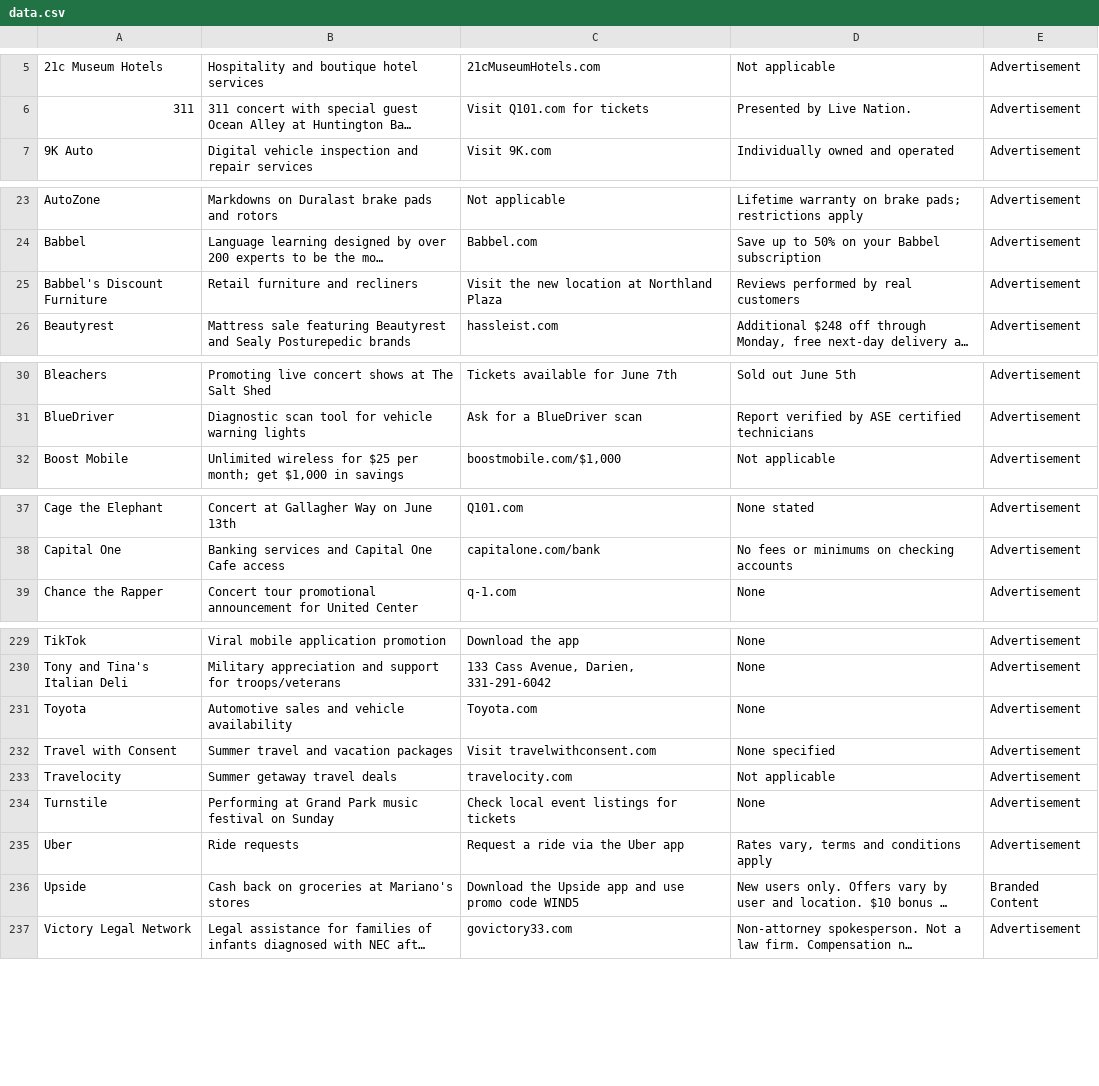
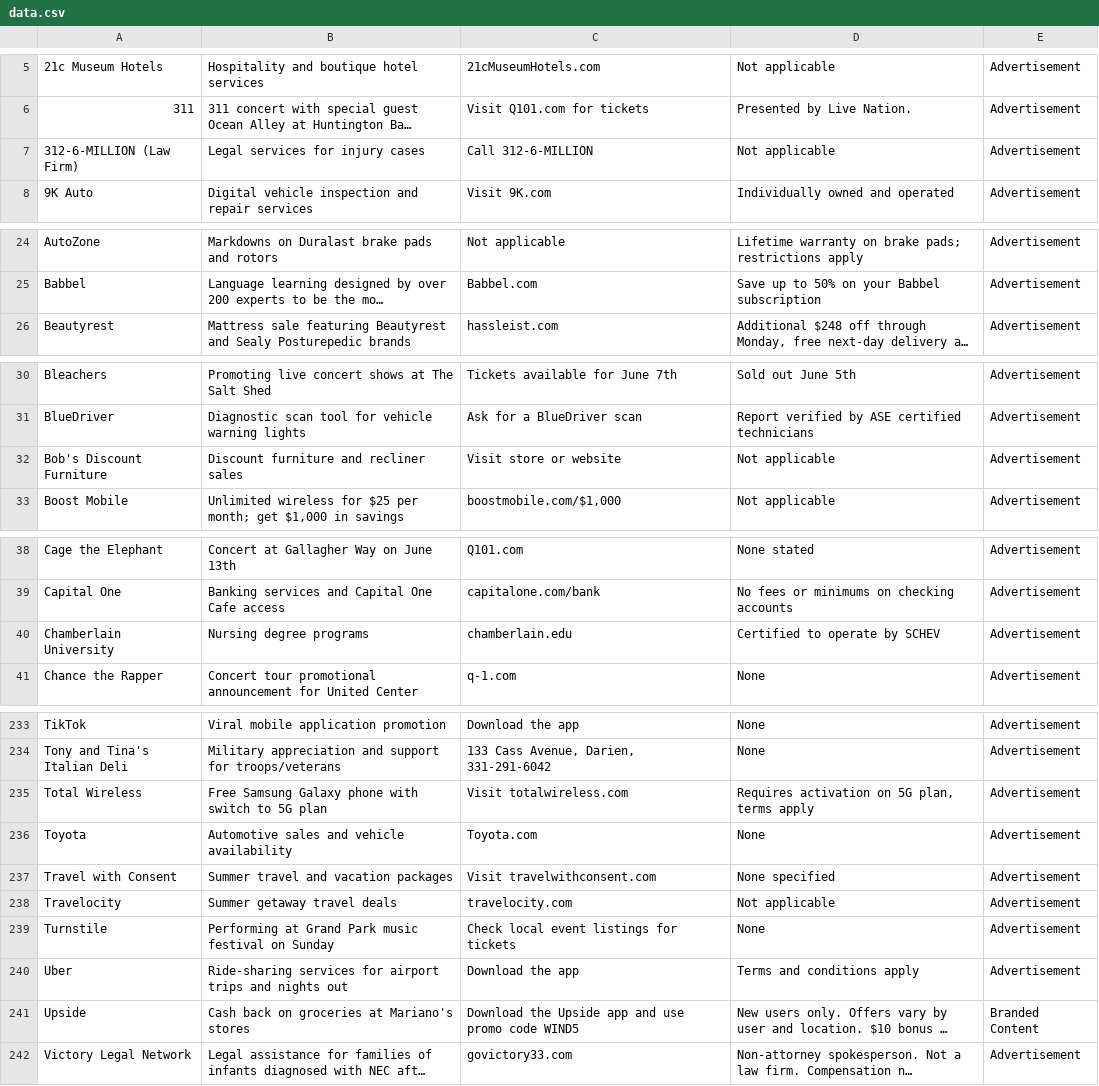
Before and after one commit to MATR-Technologies/ReplayAdsViewer, a CSV file: data.csv, drawn as a sheet; only a part is shown, gaps mark what is left out; long unchanged cells end in …; removed rows and columns are numbered as before the commit, all else as after; the diff covers the shown part only; the diff names each change by its address in the sheet, - before the commit and + after, or states it on an @@ line.

Commit message:
Auto-update CSV data

```diff
--- a/data.csv
+++ b/data.csv
+row 7: 312-6-MILLION (Law Firm) | Legal services for injury cases | Call 312-6-MILLION | Not applicable | Advertisement
-row 25: Babbel's Discount Furniture | Retail furniture and recliners | Visit the new location at Northland Plaza | Reviews performed by real customers | Advertisement
+row 32: Bob's Discount Furniture | Discount furniture and recliner sales | Visit store or website | Not applicable | Advertisement
+row 40: Chamberlain University | Nursing degree programs | chamberlain.edu | Certified to operate by SCHEV | Advertisement
+row 235: Total Wireless | Free Samsung Galaxy phone with switch to 5G plan | Visit totalwireless.com | Requires activation on 5G plan, terms apply | Advertisement
-B240: Ride requests
+B240: Ride-sharing services for airport trips and nights out
-C240: Request a ride via the Uber app
+C240: Download the app
-D240: Rates vary, terms and conditions apply
+D240: Terms and conditions apply
```
Also changed, not shown: 3 added rows and 1 removed row elsewhere in this file.
